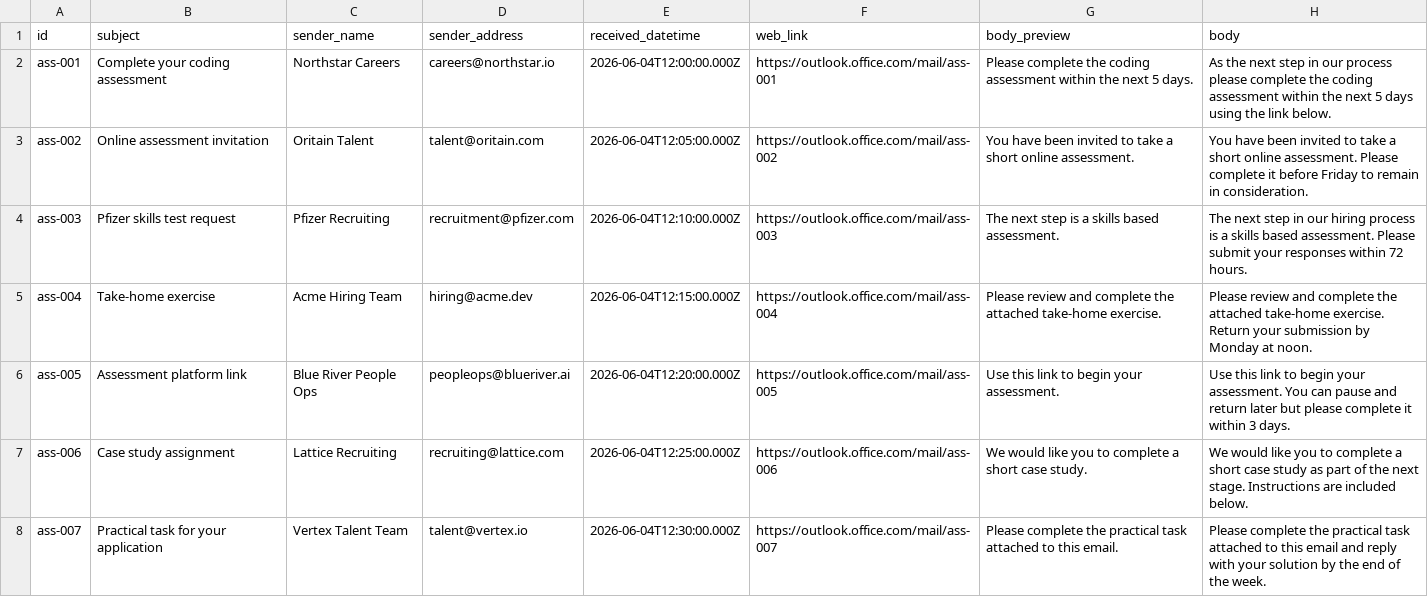
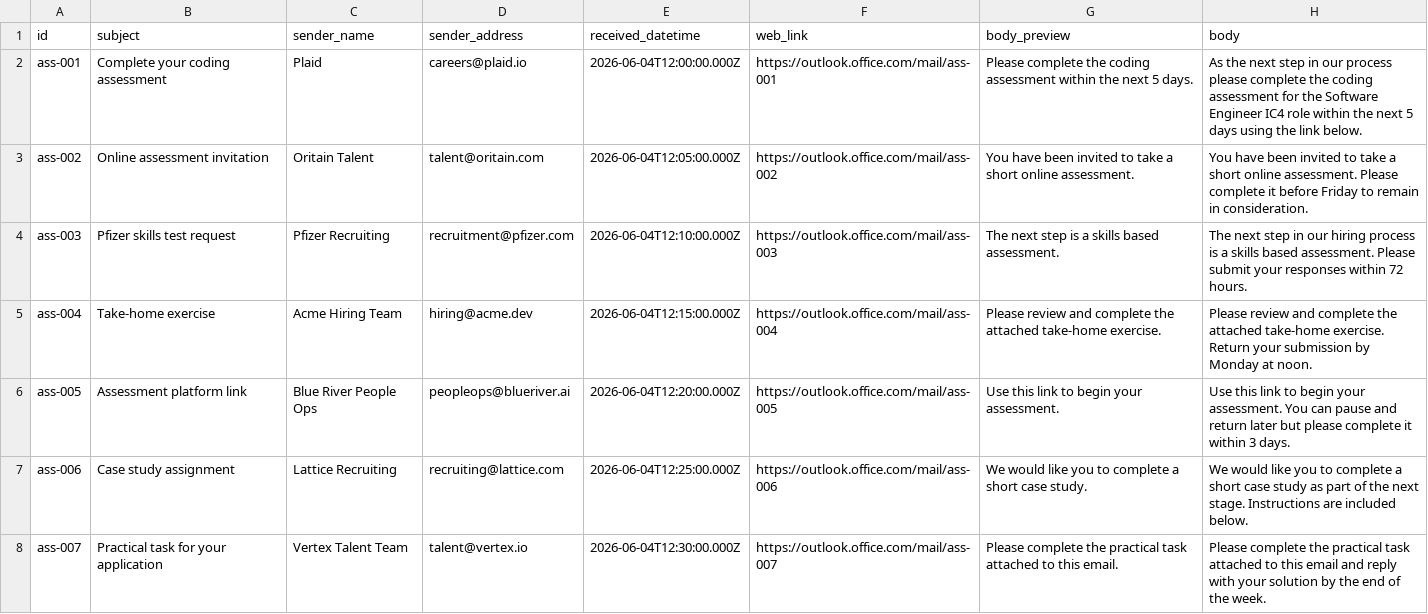
Before and after one commit to Freeman-md/email-pa, a CSV file: evals/assessment/graph-emails.csv, drawn as a sheet; only a part is shown.

```diff
--- a/evals/assessment/graph-emails.csv
+++ b/evals/assessment/graph-emails.csv
@@ -1,3 +1,3 @@
 id,subject,sender_name,sender_address,received_datetime,web_link,body_preview,body
-ass-001,Complete your coding assessment,Northstar Careers,careers@northstar.io,2026-06-04T12:00:00.000Z,https://outlook.office.com/mail/ass-001,Please complete the coding assessment within the next 5 days.,As the next step in our process please complete the coding assessment within the next 5 days using the link below.
+ass-001,Complete your coding assessment,Plaid,careers@plaid.io,2026-06-04T12:00:00.000Z,https://outlook.office.com/mail/ass-001,Please complete the coding assessment within the next 5 days.,As the next step in our process please complete the coding assessment for the Software Engineer IC4 role within the next 5 days using the link below.
 ass-002,Online assessment invitation,Oritain Talent,talent@oritain.com,2026-06-04T12:05:00.000Z,https://outlook.office.com/mail/ass-002,You have been invited to take a short online assessment.,You have been invited to take a short online assessment. Please complete it before Friday to remain in consideration.
```
Also changed, not shown: 6 other files.
